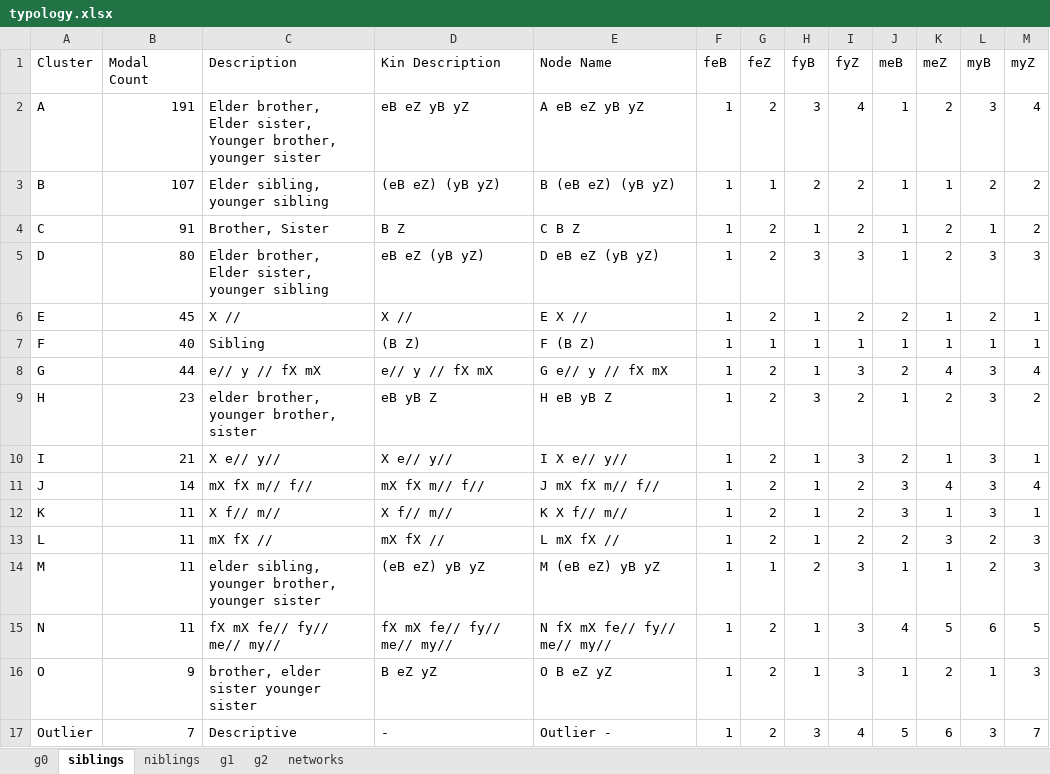
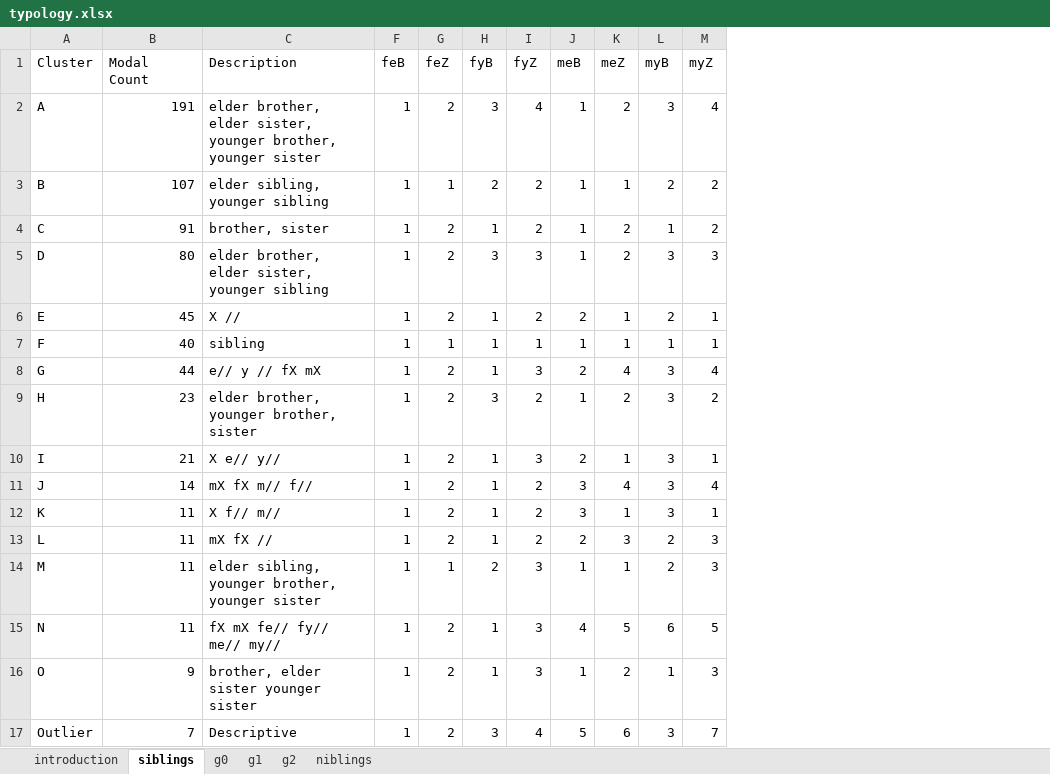
Before and after one commit to SamPassmore/Passmore_Kinspace, an Excel workbook: data/typology.xlsx, sheet siblings, drawn as a sheet; values as stored, in another font and other column widths than the file's, no borders; the diff names each change by its address in the sheet, - before the commit and + after, or states it on an @@ line.

```diff
--- a/data/typology.xlsx (sheet siblings)
+++ b/data/typology.xlsx (sheet siblings)
-sheet tab: networks
+sheet tab: introduction
@@ sheet tab order changed: introduction | siblings | g0 | g1 | g2 | niblings @@
@@ column D (Kin Description) hidden, rows 2-17: eB eZ yB yZ | (eB eZ) (yB yZ) | B Z | eB eZ (yB yZ) | X // | (B Z) | e// y // fX mX | eB yB Z | X e// y// | mX fX m// f// | X f// m// | mX fX // | (eB eZ) yB yZ | fX mX fe// fy// me// my// | B eZ yZ | - @@
@@ column E (Node Name) hidden, rows 2-17: A eB eZ yB yZ | B (eB eZ) (yB yZ) | C B Z | D eB eZ (yB yZ) | E X // | F (B Z) | G e// y // fX mX | H eB yB Z | I X e// y// | J mX fX m// f// | K X f// m// | L mX fX // | M (eB eZ) yB yZ | N fX mX fe// fy// me// my// | O B eZ yZ | Outlier - @@
-C2 (Description): Elder brother, Elder sister, Younger brother, younger…
+C2 (Description): elder brother, elder sister, younger brother, younger…
-C3 (Description): Elder sibling, younger sibling
+C3 (Description): elder sibling, younger sibling
-C4 (Description): Brother, Sister
+C4 (Description): brother, sister
-C5 (Description): Elder brother, Elder sister, younger sibling
+C5 (Description): elder brother, elder sister, younger sibling
-C7 (Description): Sibling
+C7 (Description): sibling
```
Also changed, not shown: sheet g2, sheet g0, sheet g1, sheet niblings, hidden cells, charts or pictures, data/edges.xlsx, 6 other files.
